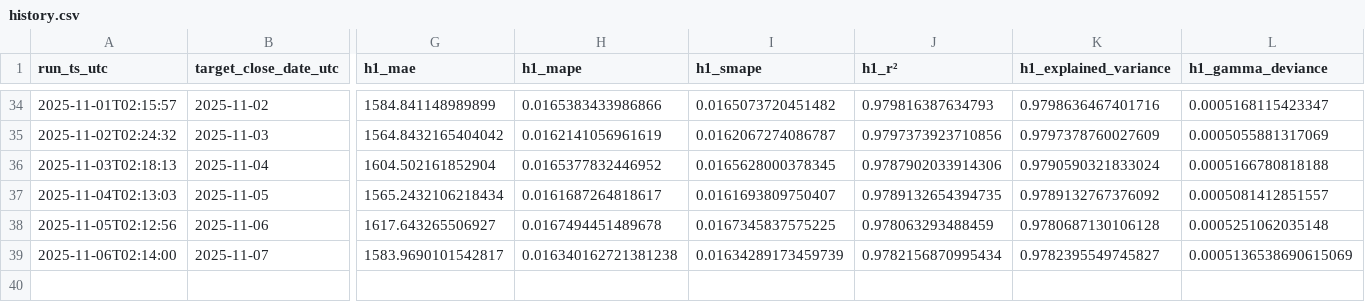
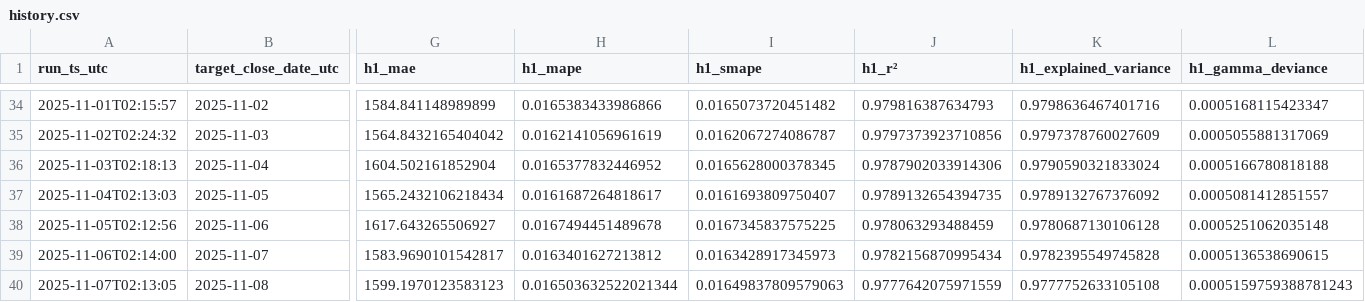
Before and after one commit to cielocielomimi/btcclose, a CSV file: out/history.csv, drawn as a sheet; only a part is shown, gaps mark what is left out; rows hold the shown columns only; the diff names each change by its address in the sheet, - before the commit and + after, or states it on an @@ line.

```diff
--- a/out/history.csv
+++ b/out/history.csv
-H39 (h1_mape): 0.016340162721381238
+H39 (h1_mape): 0.0163401627213812
-I39 (h1_smape): 0.01634289173459739
+I39 (h1_smape): 0.0163428917345973
-K39 (h1_explained_variance): 0.9782395549745827
+K39 (h1_explained_variance): 0.9782395549745828
-L39 (h1_gamma_deviance): 0.0005136538690615069
+L39 (h1_gamma_deviance): 0.0005136538690615
+row 40: 2025-11-07T02:13:05 | 2025-11-08 | 1599.1970123583123 | 0.016503632522021344 | 0.01649837809579063 | 0.9777642075971559 | 0.9777752633105108 | 0.0005159759388781243
```
Also changed, not shown: 1 other file.
